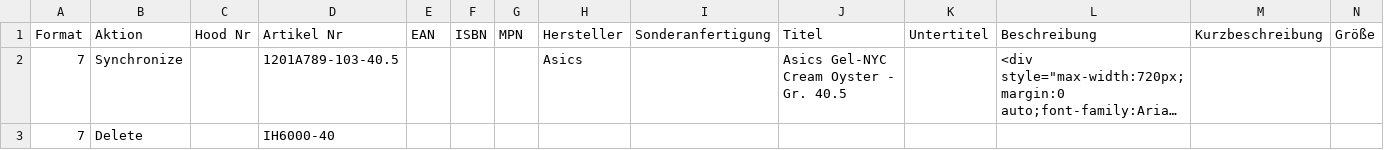
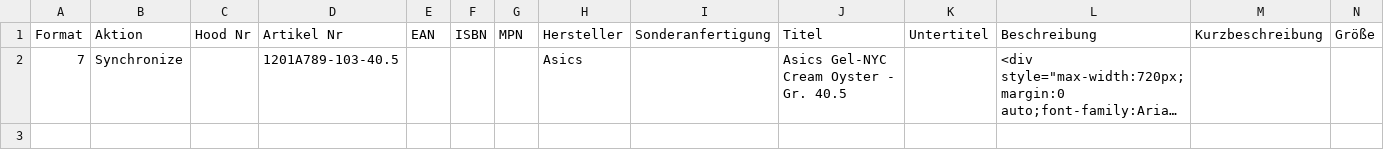
Before and after one commit to variowerkshop/hood-feed, a CSV file: hood_import_jordan_live.csv, drawn as a sheet; only a part is shown; long unchanged cells end in …; rows hold the shown columns only; the diff names each change by its address in the sheet, - before the commit and + after, or states it on an @@ line.

Commit message:
Hood-Datei aktualisiert

```diff
--- a/hood_import_jordan_live.csv
+++ b/hood_import_jordan_live.csv
-row 3: 7 | Delete |  | IH6000-40
```
Also changed, not shown: 1 other file.
